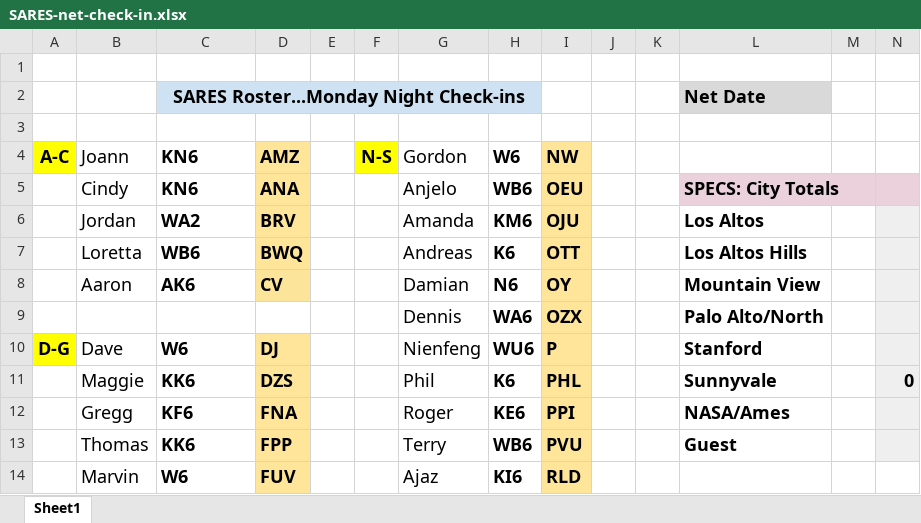
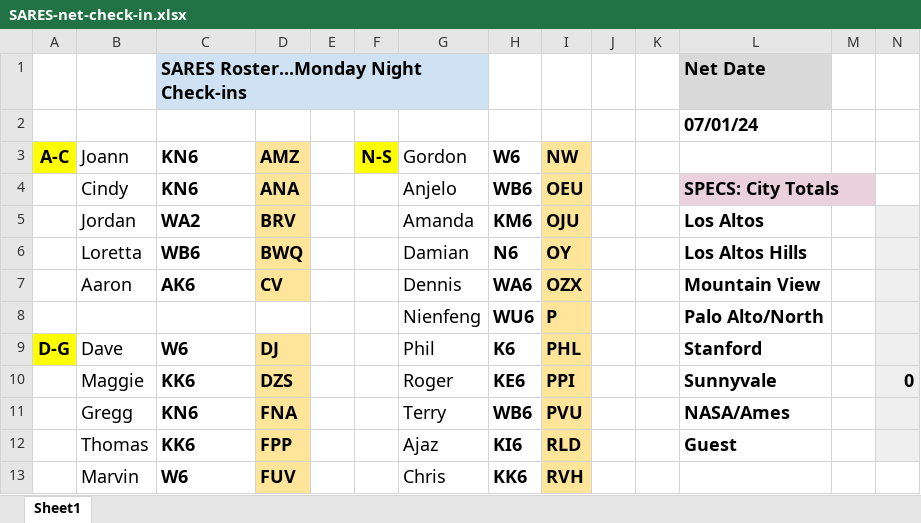
Before and after one commit to saresrg/Net-Control-Docs, an Excel workbook: SARES-net-check-in.xlsx, sheet Sheet1, drawn as a sheet; only a part is shown; values as stored, in another font and other column widths than the file's, no borders; charts and pictures not drawn; removed rows and columns are numbered as before the commit, all else as after; the diff covers the shown part only; the diff names each change by its address in the sheet, - before the commit and + after, or states it on an @@ line.

```diff
--- a/SARES-net-check-in.xlsx (sheet Sheet1)
+++ b/SARES-net-check-in.xlsx (sheet Sheet1)
-row 1: (empty)
-C1 alignment: center
+C1 alignment: left
-C2:H2 merged
+C1:G1 merged
-D1:H1 fill: #CFE2F3
+D1:H1 fill: none
-L2: (empty)
+L2: 07/01/24
-M4:N4 fill: #EAD1DC
+M4:N4 fill: none
-G6: Andreas
+G6: Damian
-H6: K6
+H6: N6
-I6: OTT
+I6: OY
-G7: Damian
+G7: Dennis
-H7: N6
+H7: WA6
-I7: OY
+I7: OZX
-row 9:  |  |  |  |  |  | Dennis | WA6 | OZX |  |  | Palo Alto/North
+row 8:  |  |  |  |  |  | Nienfeng | WU6 | P |  |  | Palo Alto/North
-G9: Nienfeng
+G9: Phil
-H9: WU6
+H9: K6
-I9: P
+I9: PHL
-G10: Phil
+G10: Roger
-H10: K6
+H10: KE6
-I10: PHL
+I10: PPI
-C11: KF6
+C11: KN6
-G11: Roger
+G11: Terry
-H11: KE6
+H11: WB6
-I11: PPI
+I11: PVU
-G12: Terry
+G12: Ajaz
-H12: WB6
+H12: KI6
-I12: PVU
+I12: RLD
-G13: Ajaz
+G13: Chris
-H13: KI6
+H13: KK6
-I13: RLD
+I13: RVH
```
Also changed, not shown: 1 added row, 3 removed rows, 47 edited cells, cell formats and merged cells elsewhere in this sheet, formulas that keep their value, charts or pictures.
